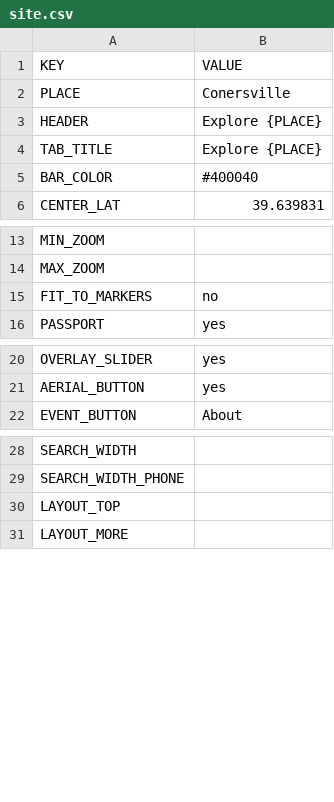
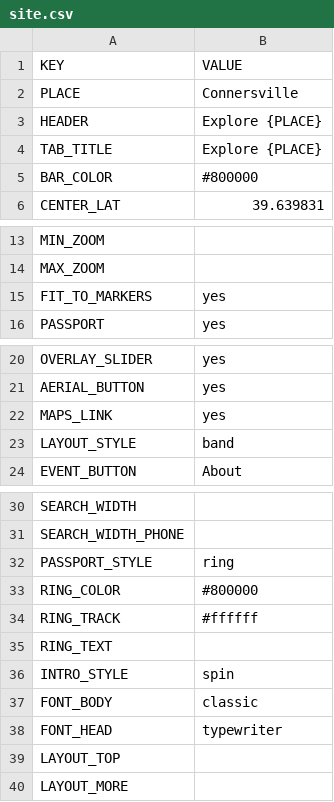
Before and after one commit to Luri-den/FCHS, a CSV file: site.csv, drawn as a sheet; only a part is shown, gaps mark what is left out.

Commit message:
Update site.csv from the editor

```diff
--- a/site.csv
+++ b/site.csv
@@ -1,6 +1,6 @@
 KEY,VALUE
-PLACE,Conersville
+PLACE,Connersville
 HEADER,Explore {PLACE}
 TAB_TITLE,Explore {PLACE}
-BAR_COLOR,#400040
+BAR_COLOR,#800000
 CENTER_LAT,39.639831
@@ -14,3 +14,3 @@ MIN_ZOOM,
 MAX_ZOOM,
-FIT_TO_MARKERS,no
+FIT_TO_MARKERS,yes
 PASSPORT,yes
@@ -21,2 +21,4 @@ OVERLAY_SLIDER,yes
 AERIAL_BUTTON,yes
+MAPS_LINK,yes
+LAYOUT_STYLE,band
 EVENT_BUTTON,About
@@ -37,2 +39,9 @@ SEARCH_WIDTH,
 SEARCH_WIDTH_PHONE,
+PASSPORT_STYLE,ring
+RING_COLOR,#800000
+RING_TRACK,#ffffff
+RING_TEXT,
+INTRO_STYLE,spin
+FONT_BODY,classic
+FONT_HEAD,typewriter
 LAYOUT_TOP,
```
